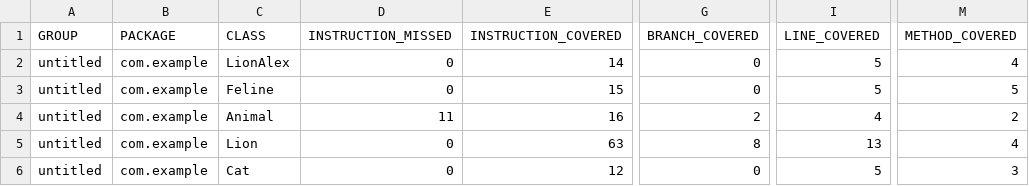
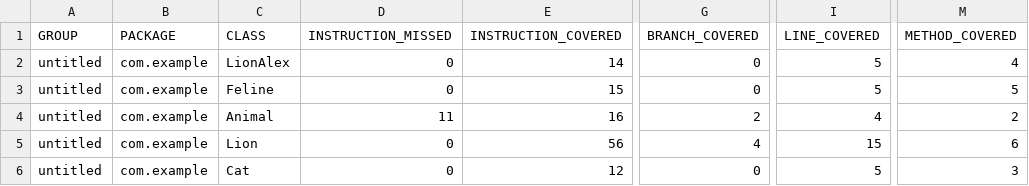
Before and after one commit to evnih/qa_java, a CSV file: target/site/jacoco/jacoco.csv, drawn as a sheet; only a part is shown, gaps mark what is left out; the diff names each change by its address in the sheet, - before the commit and + after, or states it on an @@ line.

```diff
--- a/target/site/jacoco/jacoco.csv
+++ b/target/site/jacoco/jacoco.csv
-E5 (INSTRUCTION_COVERED): 63
+E5 (INSTRUCTION_COVERED): 56
-G5 (BRANCH_COVERED): 8
+G5 (BRANCH_COVERED): 4
-I5 (LINE_COVERED): 13
+I5 (LINE_COVERED): 15
-M5 (METHOD_COVERED): 4
+M5 (METHOD_COVERED): 6
```
Also changed, not shown: 7 other files.
